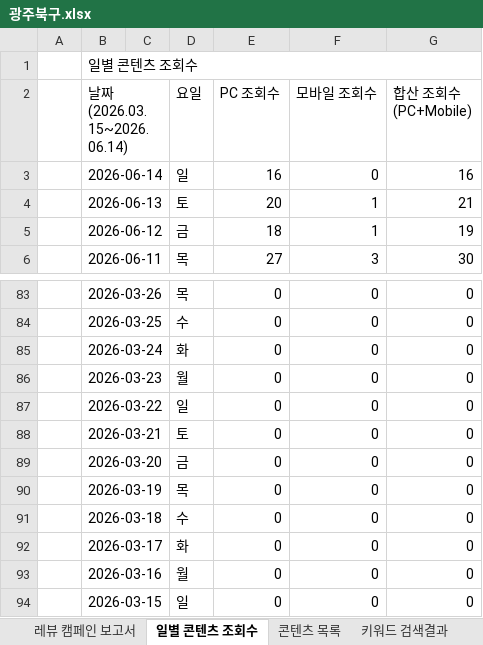
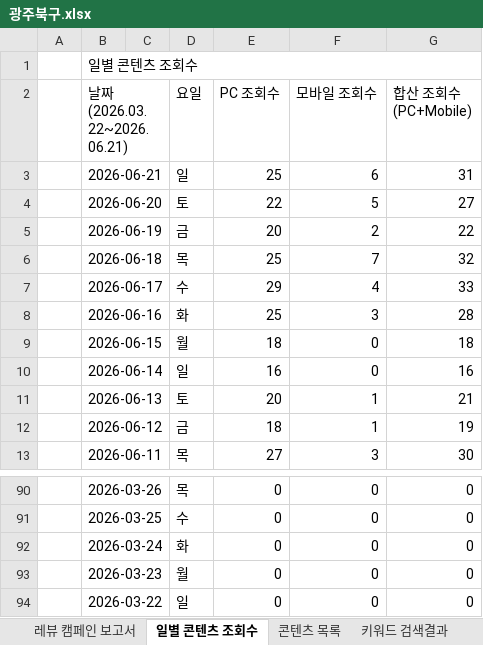
Before and after one commit to choi-9999/etoos247-experience-info, an Excel workbook: 보고서/광주북구.xlsx, sheet 일별 콘텐츠 조회수, drawn as a sheet; only a part is shown, gaps mark what is left out; values as stored, in another font and other column widths than the file's, no cell formats; charts and pictures not drawn; removed rows and columns are numbered as before the commit, all else as after; the diff names each change by its address in the sheet, - before the commit and + after, or states it on an @@ line.

```diff
--- a/보고서/광주북구.xlsx (sheet 일별 콘텐츠 조회수)
+++ b/보고서/광주북구.xlsx (sheet 일별 콘텐츠 조회수)
-B2: 날짜(2026.03.15~2026.06.14)
+B2: 날짜(2026.03.22~2026.06.21)
+row 3:  | 2026-06-21 |  | 일 | 25 | 6 | 31
+row 4:  | 2026-06-20 |  | 토 | 22 | 5 | 27
+row 5:  | 2026-06-19 |  | 금 | 20 | 2 | 22
+row 6:  | 2026-06-18 |  | 목 | 25 | 7 | 32
+row 7:  | 2026-06-17 |  | 수 | 29 | 4 | 33
+row 8:  | 2026-06-16 |  | 화 | 25 | 3 | 28
+row 9:  | 2026-06-15 |  | 월 | 18 | 0 | 18
-row 88:  | 2026-03-21 |  | 토 | 0 | 0 | 0
-row 89:  | 2026-03-20 |  | 금 | 0 | 0 | 0
-row 90:  | 2026-03-19 |  | 목 | 0 | 0 | 0
-row 91:  | 2026-03-18 |  | 수 | 0 | 0 | 0
-row 92:  | 2026-03-17 |  | 화 | 0 | 0 | 0
-row 93:  | 2026-03-16 |  | 월 | 0 | 0 | 0
-row 94:  | 2026-03-15 |  | 일 | 0 | 0 | 0
```
Also changed, not shown: sheet 레뷰 캠페인 보고서, cell formats, 보고서/광주수완.xlsx, 보고서/독학기숙.xlsx, 17 other files.
